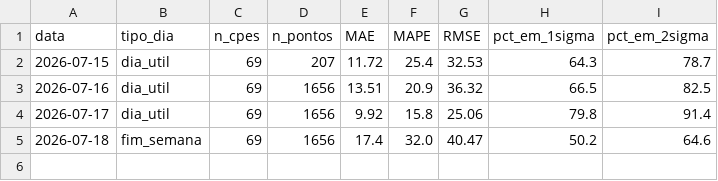
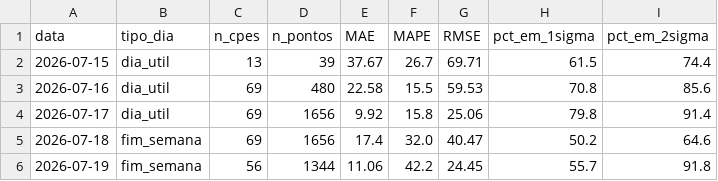
Before and after one commit to CarolBrandak/ts-anomaly-detection-dissertation, a CSV file: results/energia/realtime/analysis/qualidade_previsoes_energia.csv, drawn as a sheet.

```diff
--- a/results/energia/realtime/analysis/qualidade_previsoes_energia.csv
+++ b/results/energia/realtime/analysis/qualidade_previsoes_energia.csv
@@ -1,5 +1,6 @@
 data,tipo_dia,n_cpes,n_pontos,MAE,MAPE,RMSE,pct_em_1sigma,pct_em_2sigma
-2026-07-15,dia_util,69,207,11.72,25.4,32.53,64.3,78.7
-2026-07-16,dia_util,69,1656,13.51,20.9,36.32,66.5,82.5
+2026-07-15,dia_util,13,39,37.67,26.7,69.71,61.5,74.4
+2026-07-16,dia_util,69,480,22.58,15.5,59.53,70.8,85.6
 2026-07-17,dia_util,69,1656,9.92,15.8,25.06,79.8,91.4
 2026-07-18,fim_semana,69,1656,17.4,32.0,40.47,50.2,64.6
+2026-07-19,fim_semana,56,1344,11.06,42.2,24.45,55.7,91.8
```
Also changed, not shown: results/agua/realtime/alerts/analise_agua_2026-05-19.csv, 6 other files.
